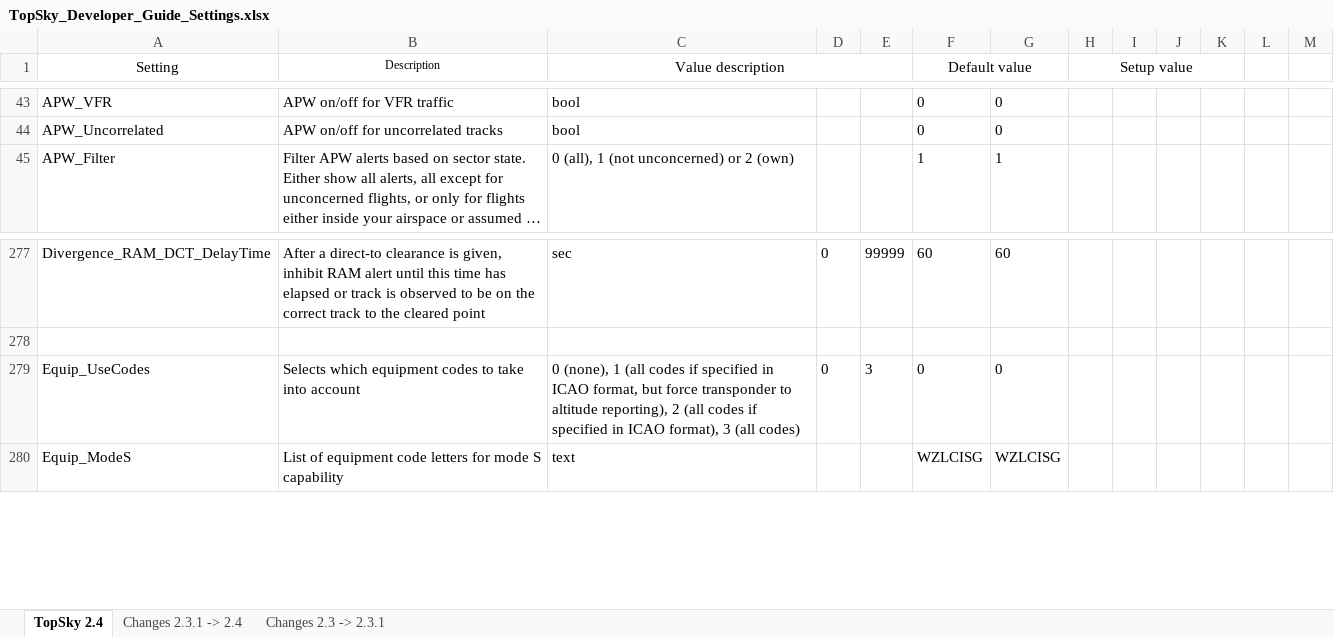
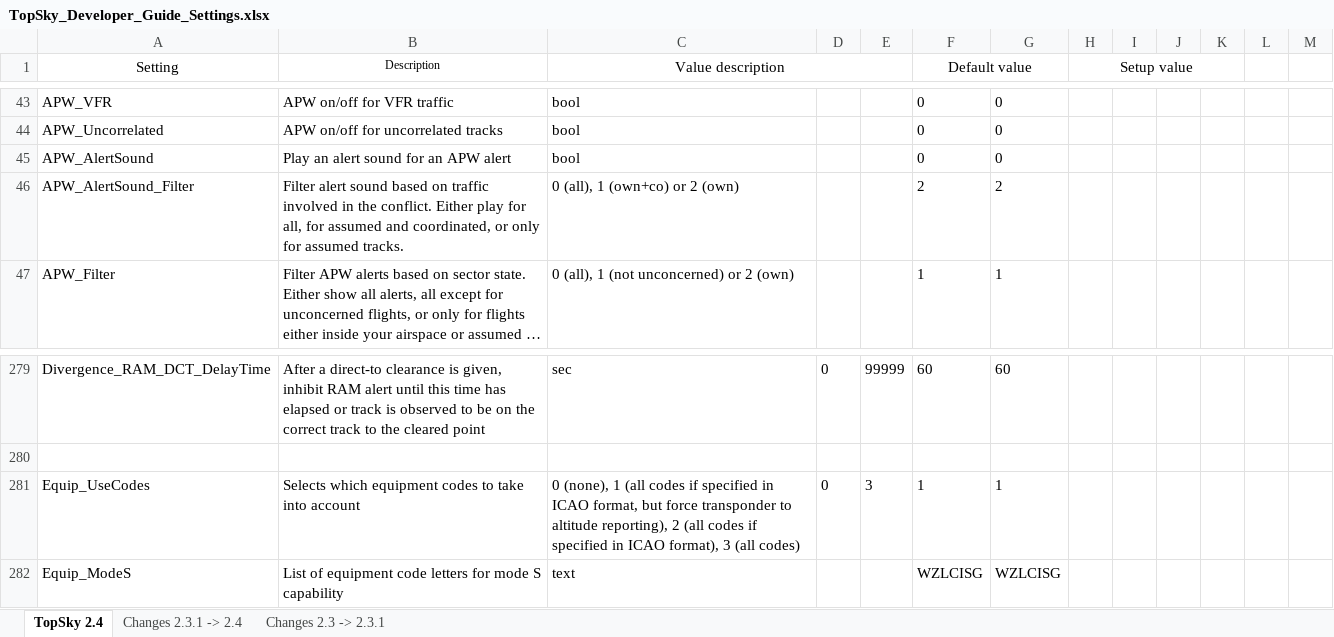
Before and after one commit to Vatsim-Scandinavia/ENOR-Sectorfile, an Excel workbook: TopSky_Developer_Guide_Settings.xlsx, sheet TopSky 2.4, drawn as a sheet; only a part is shown, gaps mark what is left out; long unchanged cells end in …; values as stored, in another font and other column widths than the file's, no borders; conditional formats not drawn; addresses are those after the commit; the diff names each change by its address in the sheet, - before the commit and + after, or states it on an @@ line.

```diff
--- a/TopSky_Developer_Guide_Settings.xlsx (sheet TopSky 2.4)
+++ b/TopSky_Developer_Guide_Settings.xlsx (sheet TopSky 2.4)
+row 45: APW_AlertSound | Play an alert sound for an APW alert | bool |  |  | 0 | 0
+row 46: APW_AlertSound_Filter | Filter alert sound based on traffic involved in the conflict. Either play for all, for assumed and coordinated, or only for assumed tracks. | 0 (all), 1 (own+co) or 2 (own) |  |  | 2 | 2
-F281 (Default value): 0
+F281 (Default value): 1
-G281: 0
+G281: 1
```
Also changed, not shown: sheet Changes 2.3.1 -> 2.4, 2 other files.
